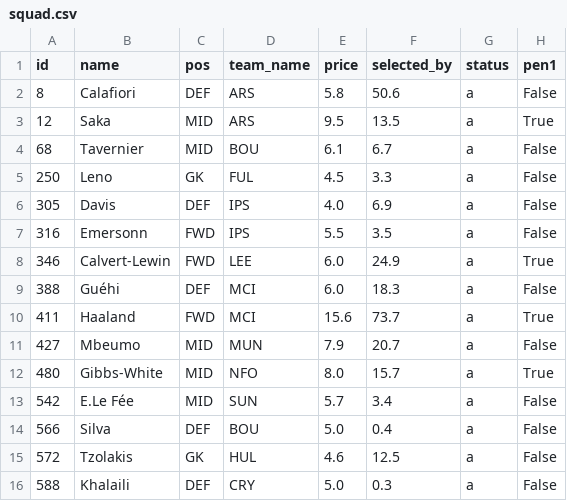
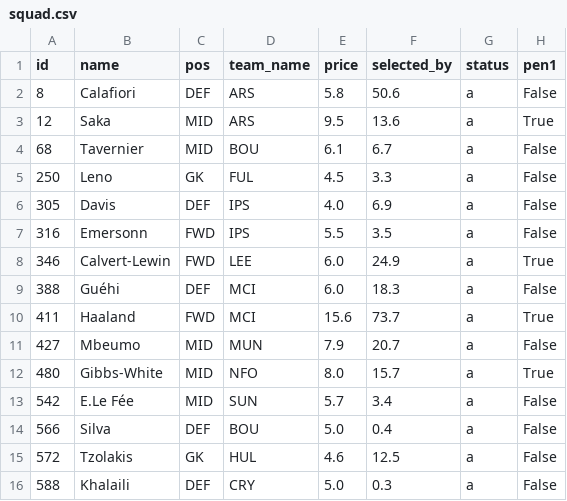
Before and after one commit to alexwijayapost/fpl, a CSV file: fpl-tools/out/squad.csv, drawn as a sheet; only a part is shown; the diff names each change by its address in the sheet, - before the commit and + after, or states it on an @@ line.

```diff
--- a/fpl-tools/out/squad.csv
+++ b/fpl-tools/out/squad.csv
-F3 (selected_by): 13.5
+F3 (selected_by): 13.6
```
Also changed, not shown: fpl-tools/out/projections_total.csv, 6 other files.
